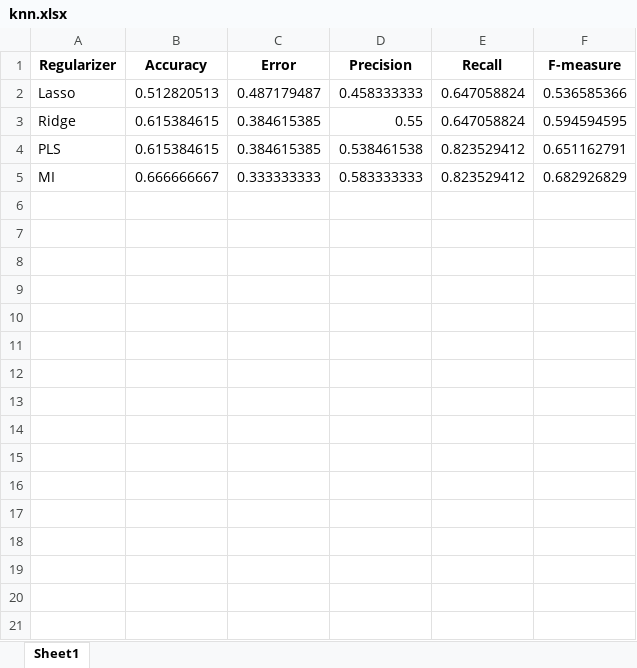
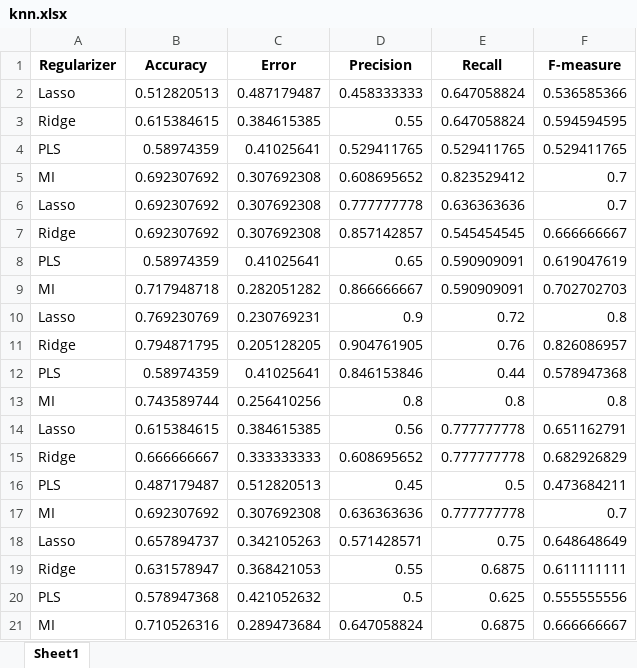
Before and after one commit to ShakawatHossain/ml-linear-regression-algo-performance, an Excel workbook: ML_Regression/knn.xlsx, sheet Sheet1, drawn as a sheet; values as stored, in another font and other column widths than the file's, no borders; removed rows and columns are numbered as before the commit, all else as after; the diff names each change by its address in the sheet, - before the commit and + after, or states it on an @@ line.

```diff
--- a/ML_Regression/knn.xlsx (sheet Sheet1)
+++ b/ML_Regression/knn.xlsx (sheet Sheet1)
-row 4: PLS | 0.615384615 | 0.384615385 | 0.538461538 | 0.823529412 | 0.651162791
+row 4: PLS | 0.58974359 | 0.41025641 | 0.529411765 | 0.529411765 | 0.529411765
-B5 (Accuracy): 0.666666667
+B5 (Accuracy): 0.692307692
-C5 (Error): 0.333333333
+C5 (Error): 0.307692308
-D5 (Precision): 0.583333333
+D5 (Precision): 0.608695652
-F5 (F-measure): 0.682926829
+F5 (F-measure): 0.7
+row 6: Lasso | 0.692307692 | 0.307692308 | 0.777777778 | 0.636363636 | 0.7
+row 7: Ridge | 0.692307692 | 0.307692308 | 0.857142857 | 0.545454545 | 0.666666667
+row 8: PLS | 0.58974359 | 0.41025641 | 0.65 | 0.590909091 | 0.619047619
+row 9: MI | 0.717948718 | 0.282051282 | 0.866666667 | 0.590909091 | 0.702702703
+row 10: Lasso | 0.769230769 | 0.230769231 | 0.9 | 0.72 | 0.8
+row 11: Ridge | 0.794871795 | 0.205128205 | 0.904761905 | 0.76 | 0.826086957
+row 12: PLS | 0.58974359 | 0.41025641 | 0.846153846 | 0.44 | 0.578947368
+row 13: MI | 0.743589744 | 0.256410256 | 0.8 | 0.8 | 0.8
+row 14: Lasso | 0.615384615 | 0.384615385 | 0.56 | 0.777777778 | 0.651162791
+row 15: Ridge | 0.666666667 | 0.333333333 | 0.608695652 | 0.777777778 | 0.682926829
+row 16: PLS | 0.487179487 | 0.512820513 | 0.45 | 0.5 | 0.473684211
+row 17: MI | 0.692307692 | 0.307692308 | 0.636363636 | 0.777777778 | 0.7
+row 18: Lasso | 0.657894737 | 0.342105263 | 0.571428571 | 0.75 | 0.648648649
+row 19: Ridge | 0.631578947 | 0.368421053 | 0.55 | 0.6875 | 0.611111111
+row 20: PLS | 0.578947368 | 0.421052632 | 0.5 | 0.625 | 0.555555556
+row 21: MI | 0.710526316 | 0.289473684 | 0.647058824 | 0.6875 | 0.666666667
```
Also changed, not shown: ML_Regression/lda.xlsx, ML_Regression/svm.xlsx, 2 other files.
